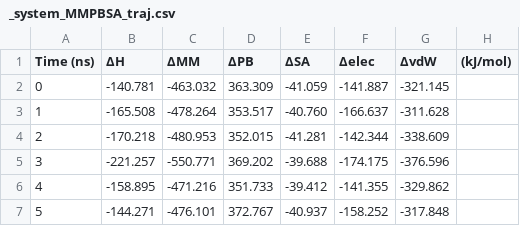
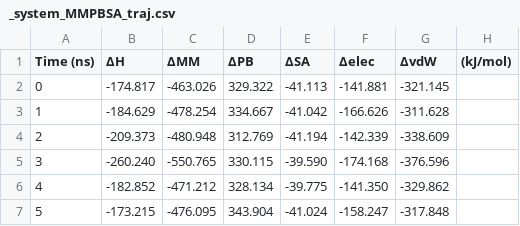
Before and after one commit to supernova4869/s_mmpbsa, a CSV file: examples/Protein_Ligand/_system_MMPBSA_traj.csv, drawn as a sheet; only a part is shown; the diff covers the shown part only.

```diff
--- a/examples/Protein_Ligand/_system_MMPBSA_traj.csv
+++ b/examples/Protein_Ligand/_system_MMPBSA_traj.csv
@@ -1,7 +1,7 @@
 Time (ns),ΔH,ΔMM,ΔPB,ΔSA,Δelec,ΔvdW,(kJ/mol)
-0,-140.781,-463.032,363.309,-41.059,-141.887,-321.145
-1,-165.508,-478.264,353.517,-40.760,-166.637,-311.628
-2,-170.218,-480.953,352.015,-41.281,-142.344,-338.609
-3,-221.257,-550.771,369.202,-39.688,-174.175,-376.596
-4,-158.895,-471.216,351.733,-39.412,-141.355,-329.862
-5,-144.271,-476.101,372.767,-40.937,-158.252,-317.848
+0,-174.817,-463.026,329.322,-41.113,-141.881,-321.145
+1,-184.629,-478.254,334.667,-41.042,-166.626,-311.628
+2,-209.373,-480.948,312.769,-41.194,-142.339,-338.609
+3,-260.240,-550.765,330.115,-39.590,-174.168,-376.596
+4,-182.852,-471.212,328.134,-39.775,-141.350,-329.862
+5,-173.215,-476.095,343.904,-41.024,-158.247,-317.848
```
Also changed, not shown: 25 edited cells elsewhere in this file, examples/Protein_Ligand/_system_MMPBSA_res_average.csv, examples/Protein_Ligand/_system_MMPBSA_summary.csv, 5 other files.
